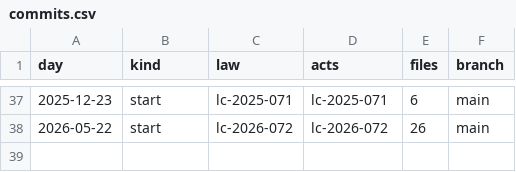
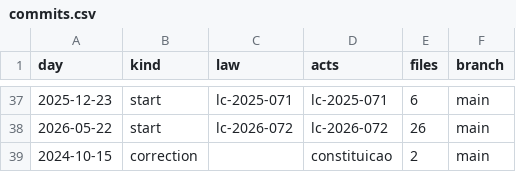
Before and after one commit to lexifina/brazil-alagoas-law, a CSV file: data/commits.csv, drawn as a sheet; only a part is shown, gaps mark what is left out.

Commit message:
Documentation, tables, tools and REPRODUCE.md
Appended 1 commits to d043deae09b5 (1 of them corrections); corpus sha256 0faf6f740f535910ccd8a36af1aadd320f9661c631fb6efa06c2ba0b96afa855, data retrieved 2026-11-04.

```diff
--- a/data/commits.csv
+++ b/data/commits.csv
@@ -38 +38,2 @@ day,kind,law,acts,files,branch
 2026-05-22,start,lc-2026-072,lc-2026-072,26,main
+2024-10-15,correction,,constituicao,2,main
```
Also changed, not shown: 15 other files.
